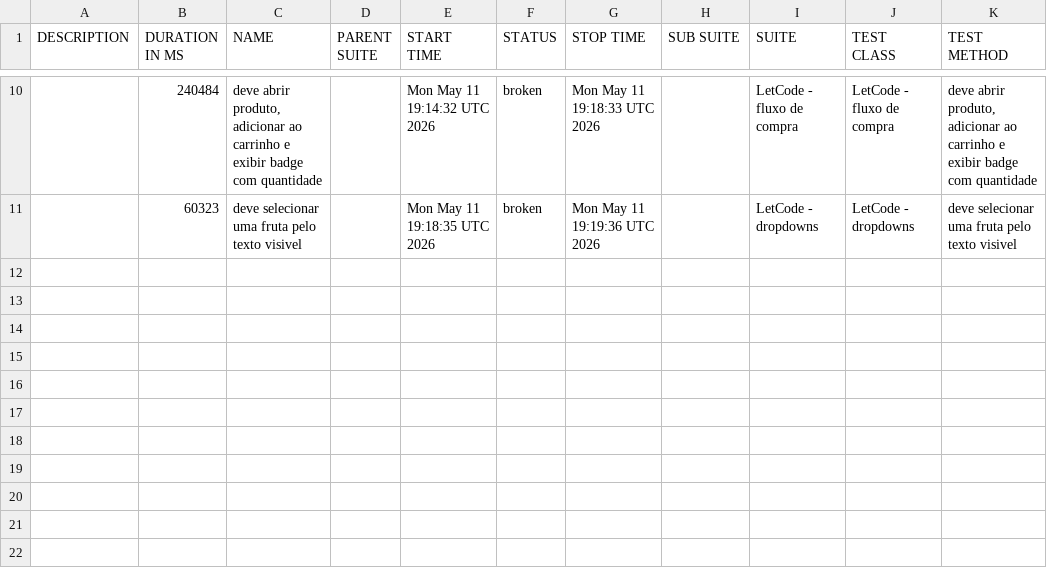
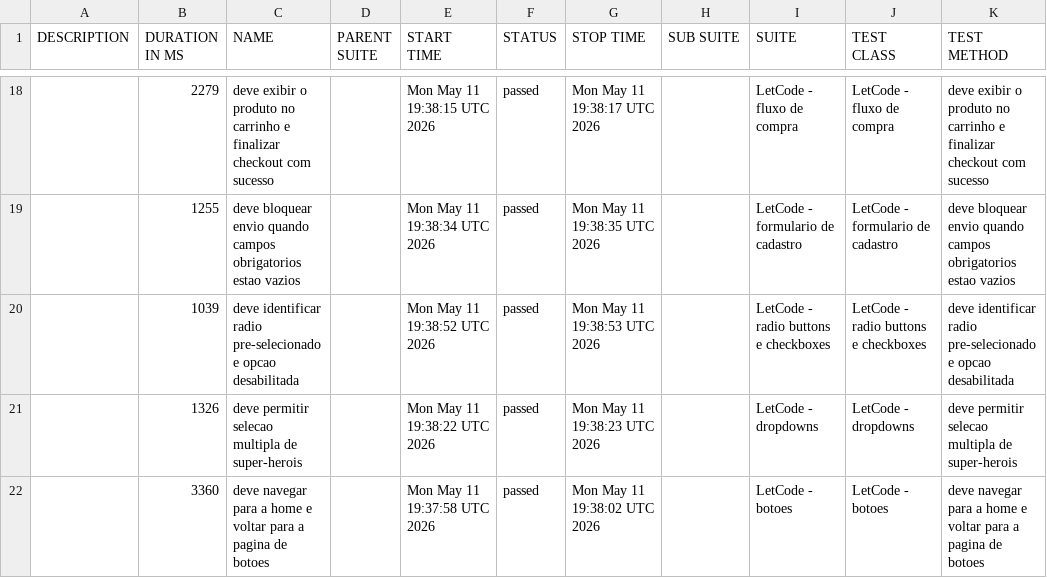
Before and after one commit to Gabrielndr/Portifolio-QA, a CSV file: cypress/data/suites.csv, drawn as a sheet; only a part is shown, gaps mark what is left out; the diff covers the shown part only.

```diff
--- a/cypress/data/suites.csv
+++ b/cypress/data/suites.csv
@@ -10,2 +18,5 @@
-"","240484","deve abrir produto, adicionar ao carrinho e exibir badge com quantidade","","Mon May 11 19:14:32 UTC 2026","broken","Mon May 11 19:18:33 UTC 2026","","LetCode - fluxo de compra","LetCode - fluxo de compra","deve abrir produto, adicionar ao carrinho e exibir badge com quantidade"
-"","60323","deve selecionar uma fruta pelo texto visivel","","Mon May 11 19:18:35 UTC 2026","broken","Mon May 11 19:19:36 UTC 2026","","LetCode - dropdowns","LetCode - dropdowns","deve selecionar uma fruta pelo texto visivel"
+"","2279","deve exibir o produto no carrinho e finalizar checkout com sucesso","","Mon May 11 19:38:15 UTC 2026","passed","Mon May 11 19:38:17 UTC 2026","","LetCode - fluxo de compra","LetCode - fluxo de compra","deve exibir o produto no carrinho e finalizar checkout com sucesso"
+"","1255","deve bloquear envio quando campos obrigatorios estao vazios","","Mon May 11 19:38:34 UTC 2026","passed","Mon May 11 19:38:35 UTC 2026","","LetCode - formulario de cadastro","LetCode - formulario de cadastro","deve bloquear envio quando campos obrigatorios estao vazios"
+"","1039","deve identificar radio pre-selecionado e opcao desabilitada","","Mon May 11 19:38:52 UTC 2026","passed","Mon May 11 19:38:53 UTC 2026","","LetCode - radio buttons e checkboxes","LetCode - radio buttons e checkboxes","deve identificar radio pre-selecionado e opcao desabilitada"
+"","1326","deve permitir selecao multipla de super-herois","","Mon May 11 19:38:22 UTC 2026","passed","Mon May 11 19:38:23 UTC 2026","","LetCode - dropdowns","LetCode - dropdowns","deve permitir selecao multipla de super-herois"
+"","3360","deve navegar para a home e voltar para a pagina de botoes","","Mon May 11 19:37:58 UTC 2026","passed","Mon May 11 19:38:02 UTC 2026","","LetCode - botoes","LetCode - botoes","deve navegar para a home e voltar para a pagina de botoes"
```
Also changed, not shown: 11 added rows, 3 removed rows and 17 edited cells elsewhere in this file, 58 other files.
